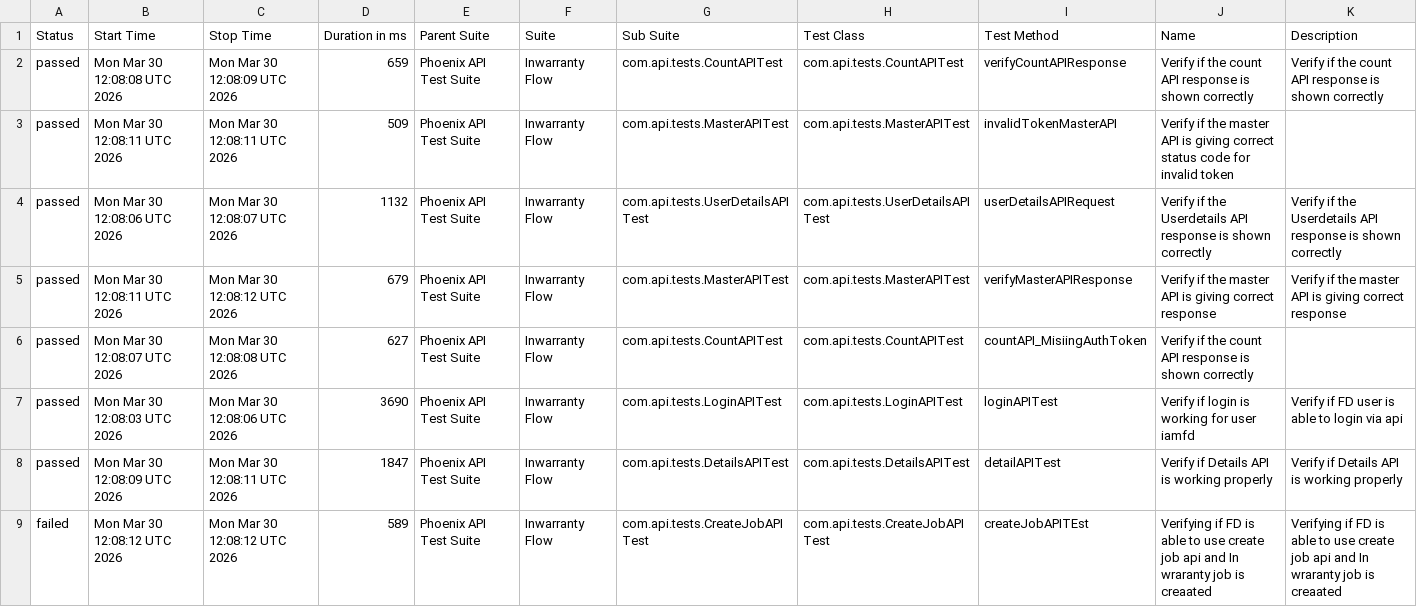
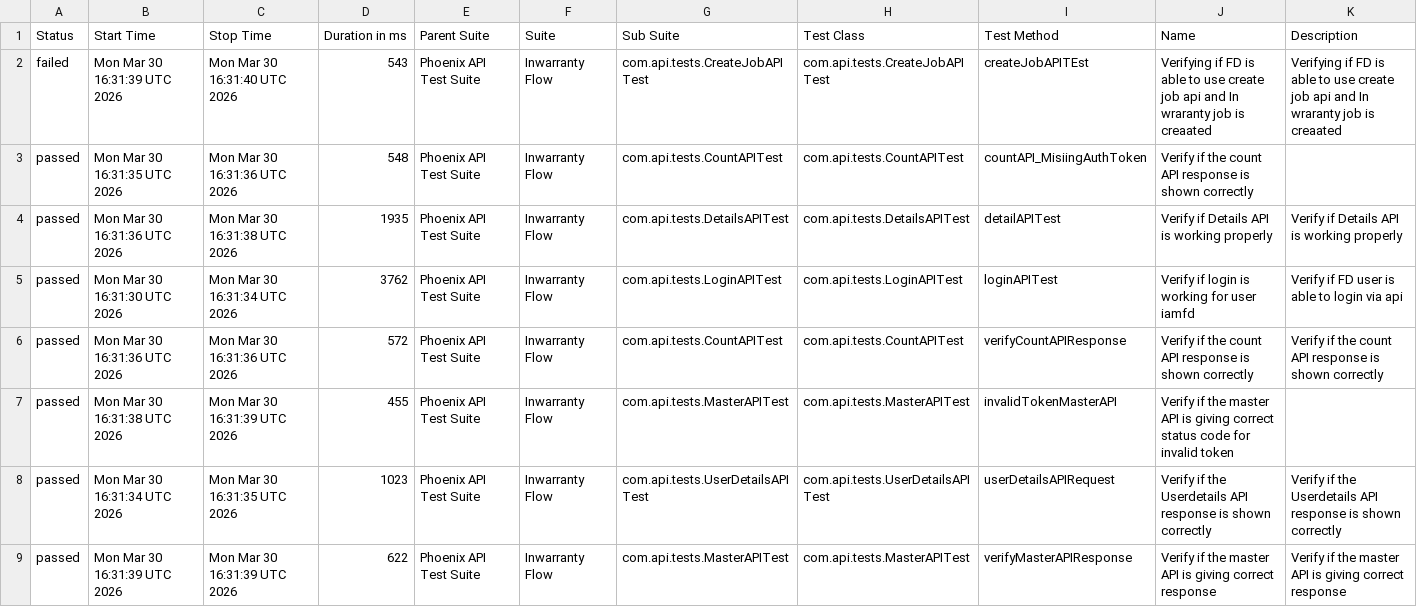
Before and after one commit to idavinde/PhoenixTestAutomationFramwork, a CSV file: data/suites.csv, drawn as a sheet.

```diff
--- a/data/suites.csv
+++ b/data/suites.csv
@@ -1,9 +1,9 @@
 "Status","Start Time","Stop Time","Duration in ms","Parent Suite","Suite","Sub Suite","Test Class","Test Method","Name","Description"
-"passed","Mon Mar 30 12:08:08 UTC 2026","Mon Mar 30 12:08:09 UTC 2026","659","Phoenix API Test Suite","Inwarranty Flow","com.api.tests.CountAPITest","com.api.tests.CountAPITest","verifyCountAPIResponse","Verify if the count API response is shown correctly","Verify if the count API response is shown correctly"
-"passed","Mon Mar 30 12:08:11 UTC 2026","Mon Mar 30 12:08:11 UTC 2026","509","Phoenix API Test Suite","Inwarranty Flow","com.api.tests.MasterAPITest","com.api.tests.MasterAPITest","invalidTokenMasterAPI","Verify if the master API is giving correct status code for invalid token",""
-"passed","Mon Mar 30 12:08:06 UTC 2026","Mon Mar 30 12:08:07 UTC 2026","1132","Phoenix API Test Suite","Inwarranty Flow","com.api.tests.UserDetailsAPITest","com.api.tests.UserDetailsAPITest","userDetailsAPIRequest","Verify if the Userdetails API response is shown correctly","Verify if the Userdetails API response is shown correctly"
-"passed","Mon Mar 30 12:08:11 UTC 2026","Mon Mar 30 12:08:12 UTC 2026","679","Phoenix API Test Suite","Inwarranty Flow","com.api.tests.MasterAPITest","com.api.tests.MasterAPITest","verifyMasterAPIResponse","Verify if the master API is giving correct response","Verify if the master API is giving correct response"
-"passed","Mon Mar 30 12:08:07 UTC 2026","Mon Mar 30 12:08:08 UTC 2026","627","Phoenix API Test Suite","Inwarranty Flow","com.api.tests.CountAPITest","com.api.tests.CountAPITest","countAPI_MisiingAuthToken","Verify if the count API response is shown correctly",""
-"passed","Mon Mar 30 12:08:03 UTC 2026","Mon Mar 30 12:08:06 UTC 2026","3690","Phoenix API Test Suite","Inwarranty Flow","com.api.tests.LoginAPITest","com.api.tests.LoginAPITest","loginAPITest","Verify if login is working for user iamfd","Verify if FD user is able to login via api"
-"passed","Mon Mar 30 12:08:09 UTC 2026","Mon Mar 30 12:08:11 UTC 2026","1847","Phoenix API Test Suite","Inwarranty Flow","com.api.tests.DetailsAPITest","com.api.tests.DetailsAPITest","detailAPITest","Verify if Details API is working properly","Verify if Details API is working properly"
-"failed","Mon Mar 30 12:08:12 UTC 2026","Mon Mar 30 12:08:12 UTC 2026","589","Phoenix API Test Suite","Inwarranty Flow","com.api.tests.CreateJobAPITest","com.api.tests.CreateJobAPITest","createJobAPITEst","Verifying if FD is able to use create job api and In wraranty job is creaated ","Verifying if FD is able to use create job api and In wraranty job is creaated"
+"failed","Mon Mar 30 16:31:39 UTC 2026","Mon Mar 30 16:31:40 UTC 2026","543","Phoenix API Test Suite","Inwarranty Flow","com.api.tests.CreateJobAPITest","com.api.tests.CreateJobAPITest","createJobAPITEst","Verifying if FD is able to use create job api and In wraranty job is creaated ","Verifying if FD is able to use create job api and In wraranty job is creaated"
+"passed","Mon Mar 30 16:31:35 UTC 2026","Mon Mar 30 16:31:36 UTC 2026","548","Phoenix API Test Suite","Inwarranty Flow","com.api.tests.CountAPITest","com.api.tests.CountAPITest","countAPI_MisiingAuthToken","Verify if the count API response is shown correctly",""
+"passed","Mon Mar 30 16:31:36 UTC 2026","Mon Mar 30 16:31:38 UTC 2026","1935","Phoenix API Test Suite","Inwarranty Flow","com.api.tests.DetailsAPITest","com.api.tests.DetailsAPITest","detailAPITest","Verify if Details API is working properly","Verify if Details API is working properly"
+"passed","Mon Mar 30 16:31:30 UTC 2026","Mon Mar 30 16:31:34 UTC 2026","3762","Phoenix API Test Suite","Inwarranty Flow","com.api.tests.LoginAPITest","com.api.tests.LoginAPITest","loginAPITest","Verify if login is working for user iamfd","Verify if FD user is able to login via api"
+"passed","Mon Mar 30 16:31:36 UTC 2026","Mon Mar 30 16:31:36 UTC 2026","572","Phoenix API Test Suite","Inwarranty Flow","com.api.tests.CountAPITest","com.api.tests.CountAPITest","verifyCountAPIResponse","Verify if the count API response is shown correctly","Verify if the count API response is shown correctly"
+"passed","Mon Mar 30 16:31:38 UTC 2026","Mon Mar 30 16:31:39 UTC 2026","455","Phoenix API Test Suite","Inwarranty Flow","com.api.tests.MasterAPITest","com.api.tests.MasterAPITest","invalidTokenMasterAPI","Verify if the master API is giving correct status code for invalid token",""
+"passed","Mon Mar 30 16:31:34 UTC 2026","Mon Mar 30 16:31:35 UTC 2026","1023","Phoenix API Test Suite","Inwarranty Flow","com.api.tests.UserDetailsAPITest","com.api.tests.UserDetailsAPITest","userDetailsAPIRequest","Verify if the Userdetails API response is shown correctly","Verify if the Userdetails API response is shown correctly"
+"passed","Mon Mar 30 16:31:39 UTC 2026","Mon Mar 30 16:31:39 UTC 2026","622","Phoenix API Test Suite","Inwarranty Flow","com.api.tests.MasterAPITest","com.api.tests.MasterAPITest","verifyMasterAPIResponse","Verify if the master API is giving correct response","Verify if the master API is giving correct response"
```
Also changed, not shown: data/behaviors.csv, 50 other files.
